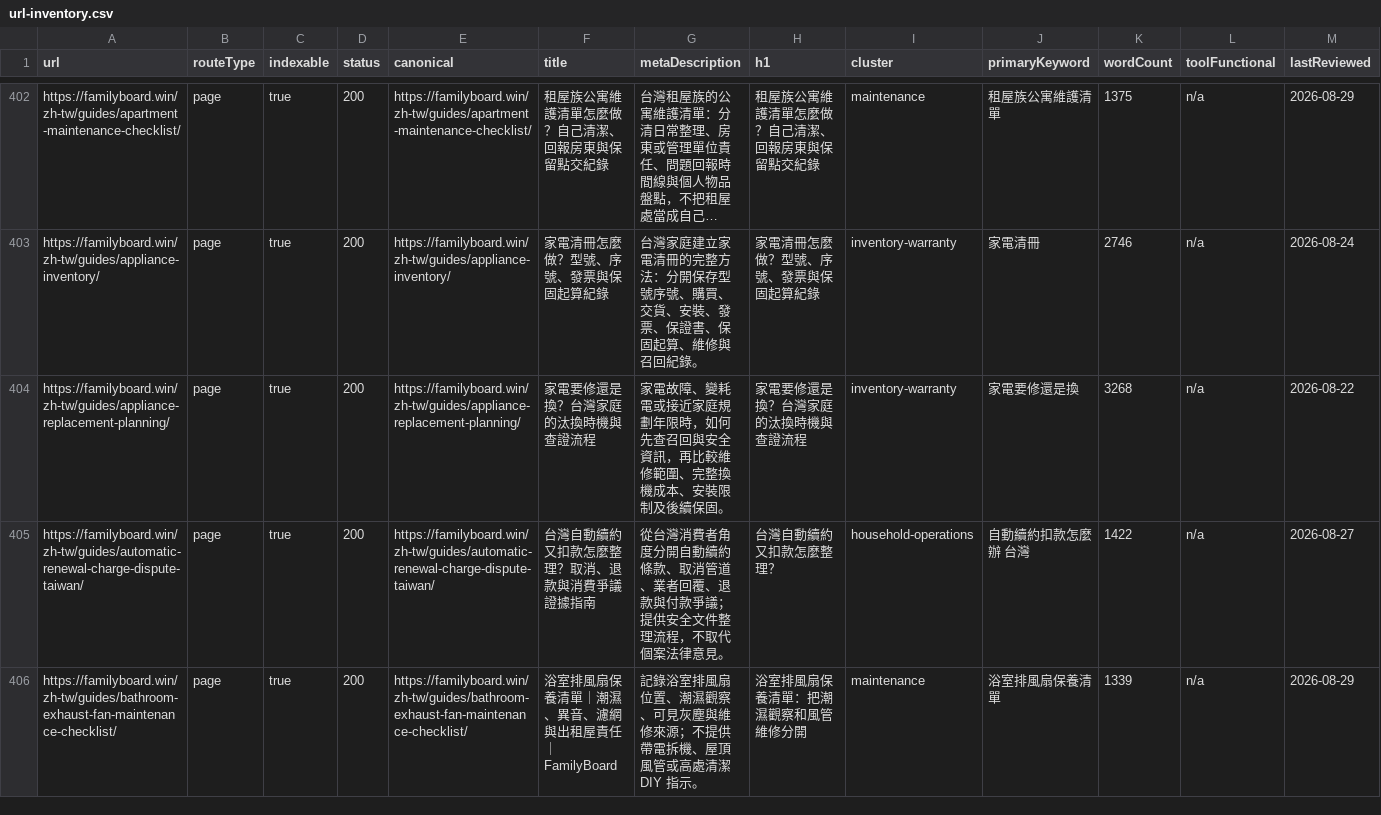
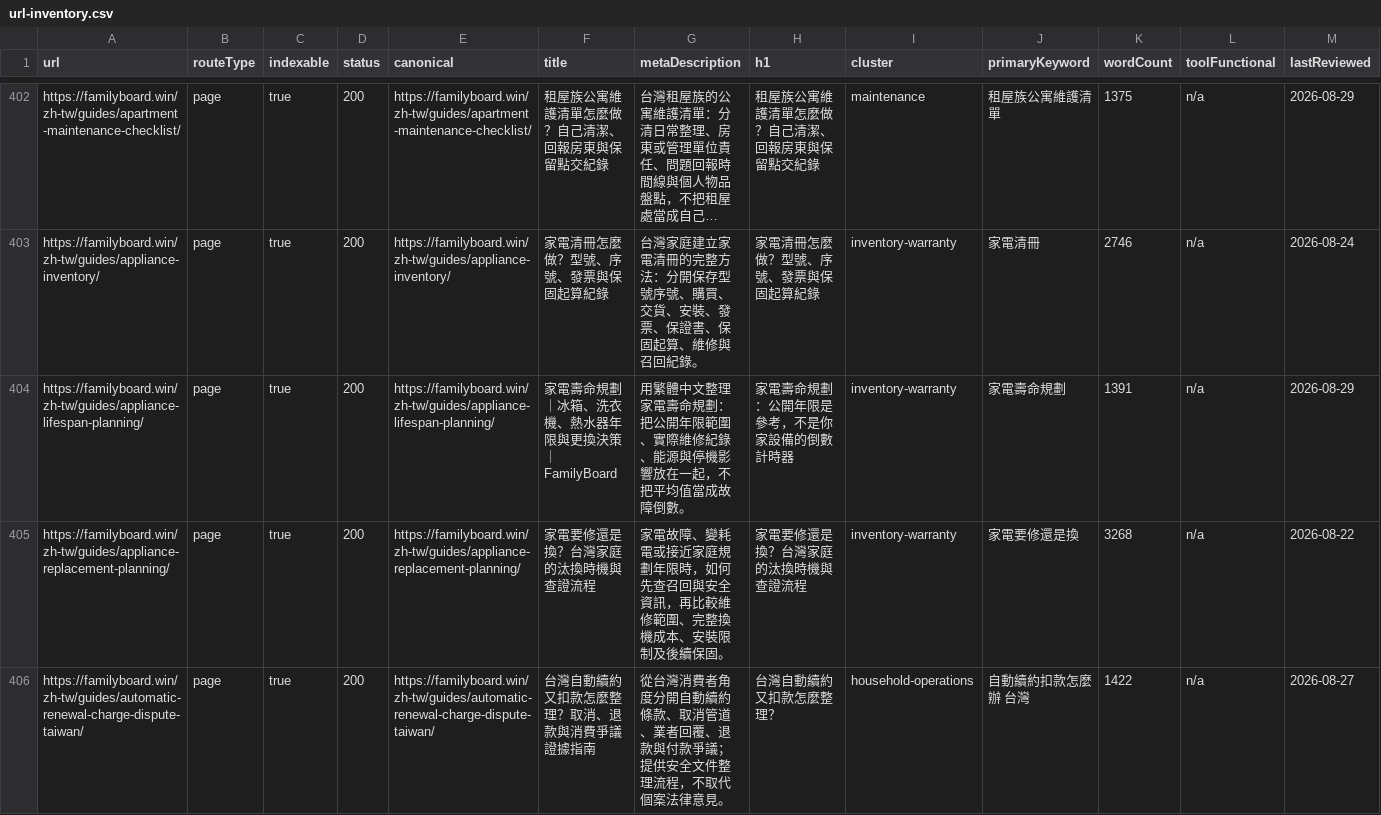
Before and after one commit to btcson66-rgb/familyboard, a CSV file: reports/url-inventory.csv, drawn as a sheet; only a part is shown, gaps mark what is left out; the shorter side is filled out with more unchanged rows; long unchanged cells end in …; the diff covers the shown part only.

Commit message:
feat: add localized electronics warranty lifespan guides

```diff
--- a/reports/url-inventory.csv
+++ b/reports/url-inventory.csv
@@ -403,2 +403,3 @@ url,routeType,indexable,status,canonical,title,metaDescription,h1,cluster,primar
 "https://familyboard.win/zh-tw/guides/appliance-inventory/","page","true","200","https://familyboard.win/zh-tw/guides/appliance-inventory/","家電清冊怎麼做？型號、序號、發票與保固起算紀錄","台灣家庭建立家電清冊的完整方法：分開保存型號序號、購買、交貨、安裝、發票、保證書、保固起算、維修與召回紀錄。","家電清冊怎麼做？型號、序號、發票與保固起算紀錄","inventory-warranty","家電清冊","2746","n/a","2026-08-24"
+"https://familyboard.win/zh-tw/guides/appliance-lifespan-planning/","page","true","200","https://familyboard.win/zh-tw/guides/appliance-lifespan-planning/","家電壽命規劃｜冰箱、洗衣機、熱水器年限與更換決策｜FamilyBoard","用繁體中文整理家電壽命規劃：把公開年限範圍、實際維修紀錄、能源與停機影響放在一起，不把平均值當成故障倒數。","家電壽命規劃：公開年限是參考，不是你家設備的倒數計時器","inventory-warranty","家電壽命規劃","1391","n/a","2026-08-29"
 "https://familyboard.win/zh-tw/guides/appliance-replacement-planning/","page","true","200","https://familyboard.win/zh-tw/guides/appliance-replacement-planning/","家電要修還是換？台灣家庭的汰換時機與查證流程","家電故障、變耗電或接近家庭規劃年限時，如何先查召回與安全資訊，再比較維修範圍、完整換機成本、安裝限制及後續保固。","家電要修還是換？台灣家庭的汰換時機與查證流程","inventory-warranty","家電要修還是換","3268","n/a","2026-08-22"
```
Also changed, not shown: 2 added rows elsewhere in this file, 7 other files.
